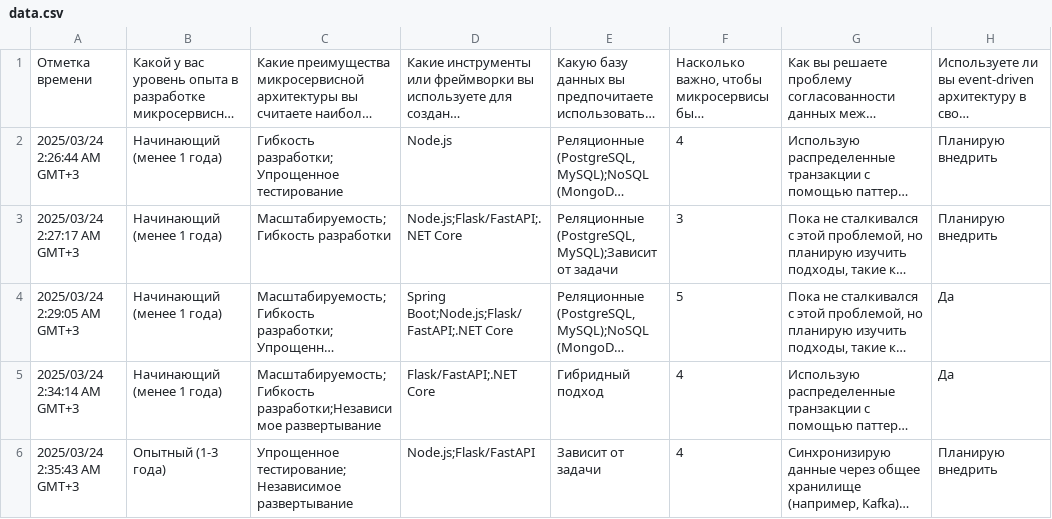
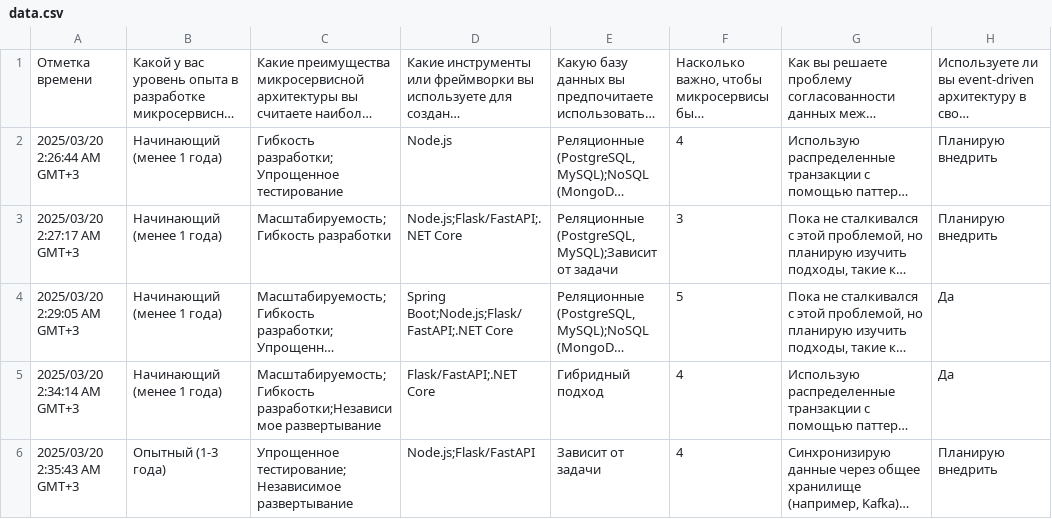
Before and after one commit to Ruslanishka/Data-Engineering-Platforms, a CSV file: DEP-MGPU/Module3/lab_3_2/data.csv, drawn as a sheet; only a part is shown; long unchanged cells end in …; the diff names each change by its address in the sheet, - before the commit and + after, or states it on an @@ line.

Commit message:
lab3_2

```diff
--- a/DEP-MGPU/Module3/lab_3_2/data.csv
+++ b/DEP-MGPU/Module3/lab_3_2/data.csv
-A2: 2025/03/24 2:26:44 AM GMT+3
+A2: 2025/03/20 2:26:44 AM GMT+3
-A3: 2025/03/24 2:27:17 AM GMT+3
+A3: 2025/03/20 2:27:17 AM GMT+3
-A4: 2025/03/24 2:29:05 AM GMT+3
+A4: 2025/03/20 2:29:05 AM GMT+3
-A5: 2025/03/24 2:34:14 AM GMT+3
+A5: 2025/03/20 2:34:14 AM GMT+3
-A6: 2025/03/24 2:35:43 AM GMT+3
+A6: 2025/03/20 2:35:43 AM GMT+3
```
